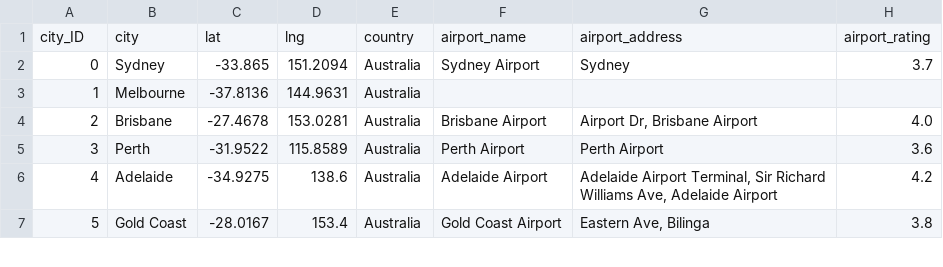
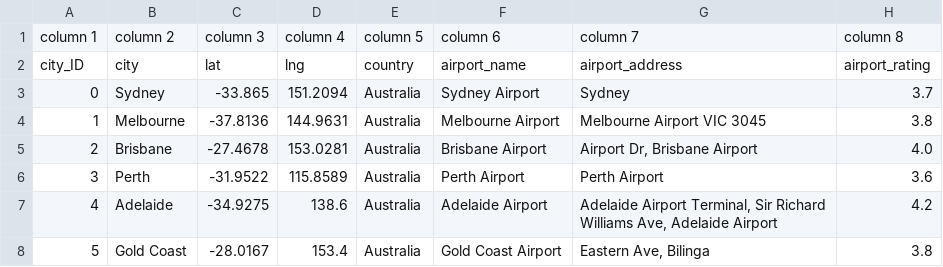
Before and after one commit to zwcrowley/Project_2_ETL_KPflugi_ZCrowley, a CSV file: Resources/airport_cities.csv, drawn as a sheet; only a part is shown.

```diff
--- a/Resources/airport_cities.csv
+++ b/Resources/airport_cities.csv
@@ -1,4 +1,5 @@
+column 1,column 2,column 3,column 4,column 5,column 6,column 7,column 8
 city_ID,city,lat,lng,country,airport_name,airport_address,airport_rating
 0,Sydney,-33.865,151.2094,Australia,Sydney Airport,Sydney,3.7
-1,Melbourne,-37.8136,144.9631,Australia,,,
+1,Melbourne,-37.8136,144.9631,Australia,Melbourne Airport,Melbourne Airport VIC 3045,3.8
 2,Brisbane,-27.4678,153.0281,Australia,Brisbane Airport,"Airport Dr, Brisbane Airport",4.0
```
Also changed, not shown: 4 other files.
